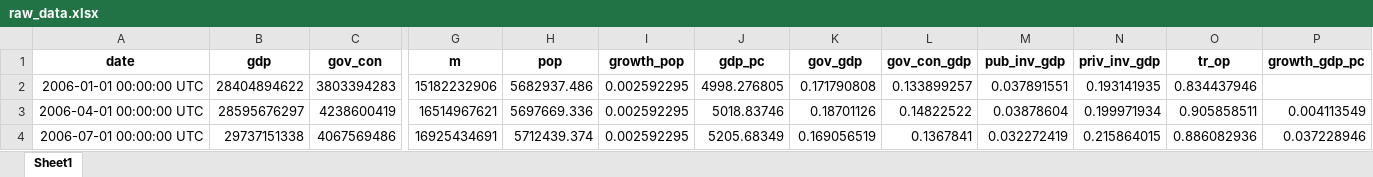
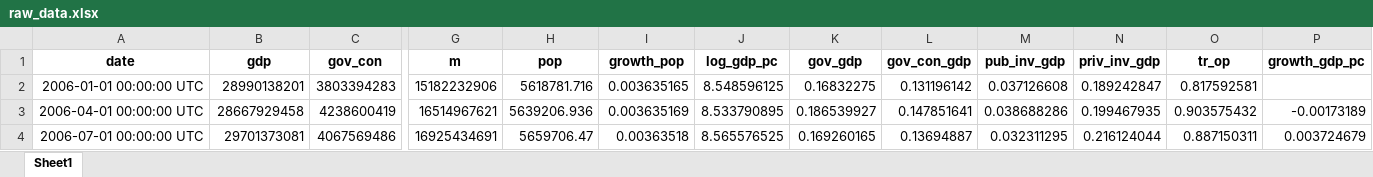
Before and after one commit to aocanalesg/govsize_2023, an Excel workbook: raw_data.xlsx, sheet Sheet1, drawn as a sheet; only a part is shown, gaps mark what is left out; values as stored, in another font and other column widths than the file's, no borders; the diff covers the shown part only; the diff names each change by its address in the sheet, - before the commit and + after, or states it on an @@ line.

```diff
--- a/raw_data.xlsx (sheet Sheet1)
+++ b/raw_data.xlsx (sheet Sheet1)
-J1: gdp_pc
+J1: log_gdp_pc
-B2 (gdp): 28404894622
+B2 (gdp): 28990138201
-H2 (pop): 5682937.486
+H2 (pop): 5618781.716
-I2 (growth_pop): 0.002592295
+I2 (growth_pop): 0.003635165
-J2 (log_gdp_pc): 4998.276805
+J2 (log_gdp_pc): 8.548596125
-K2 (gov_gdp): 0.171790808
+K2 (gov_gdp): 0.16832275
-L2 (gov_con_gdp): 0.133899257
+L2 (gov_con_gdp): 0.131196142
-M2 (pub_inv_gdp): 0.037891551
+M2 (pub_inv_gdp): 0.037126608
-N2 (priv_inv_gdp): 0.193141935
+N2 (priv_inv_gdp): 0.189242847
-O2 (tr_op): 0.834437946
+O2 (tr_op): 0.817592581
-B3 (gdp): 28595676297
+B3 (gdp): 28667929458
-H3 (pop): 5697669.336
+H3 (pop): 5639206.936
-I3 (growth_pop): 0.002592295
+I3 (growth_pop): 0.003635169
-J3 (log_gdp_pc): 5018.83746
+J3 (log_gdp_pc): 8.533790895
-K3 (gov_gdp): 0.18701126
+K3 (gov_gdp): 0.186539927
-L3 (gov_con_gdp): 0.14822522
+L3 (gov_con_gdp): 0.147851641
-M3 (pub_inv_gdp): 0.03878604
+M3 (pub_inv_gdp): 0.038688286
-N3 (priv_inv_gdp): 0.199971934
+N3 (priv_inv_gdp): 0.199467935
-O3 (tr_op): 0.905858511
+O3 (tr_op): 0.903575432
-P3 (growth_gdp_pc): 0.004113549
+P3 (growth_gdp_pc): -0.00173189
-B4 (gdp): 29737151338
+B4 (gdp): 29701373081
-H4 (pop): 5712439.374
+H4 (pop): 5659706.47
-I4 (growth_pop): 0.002592295
+I4 (growth_pop): 0.00363518
-J4 (log_gdp_pc): 5205.68349
+J4 (log_gdp_pc): 8.565576525
-K4 (gov_gdp): 0.169056519
+K4 (gov_gdp): 0.169260165
-L4 (gov_con_gdp): 0.1367841
+L4 (gov_con_gdp): 0.13694887
-M4 (pub_inv_gdp): 0.032272419
+M4 (pub_inv_gdp): 0.032311295
-N4 (priv_inv_gdp): 0.215864015
+N4 (priv_inv_gdp): 0.216124044
-O4 (tr_op): 0.886082936
+O4 (tr_op): 0.887150311
-P4 (growth_gdp_pc): 0.037228946
+P4 (growth_gdp_pc): 0.003724679
```
Also changed, not shown: 4 added rows and 610 edited cells elsewhere in this sheet, df_seas.xlsx, 10 other files.
